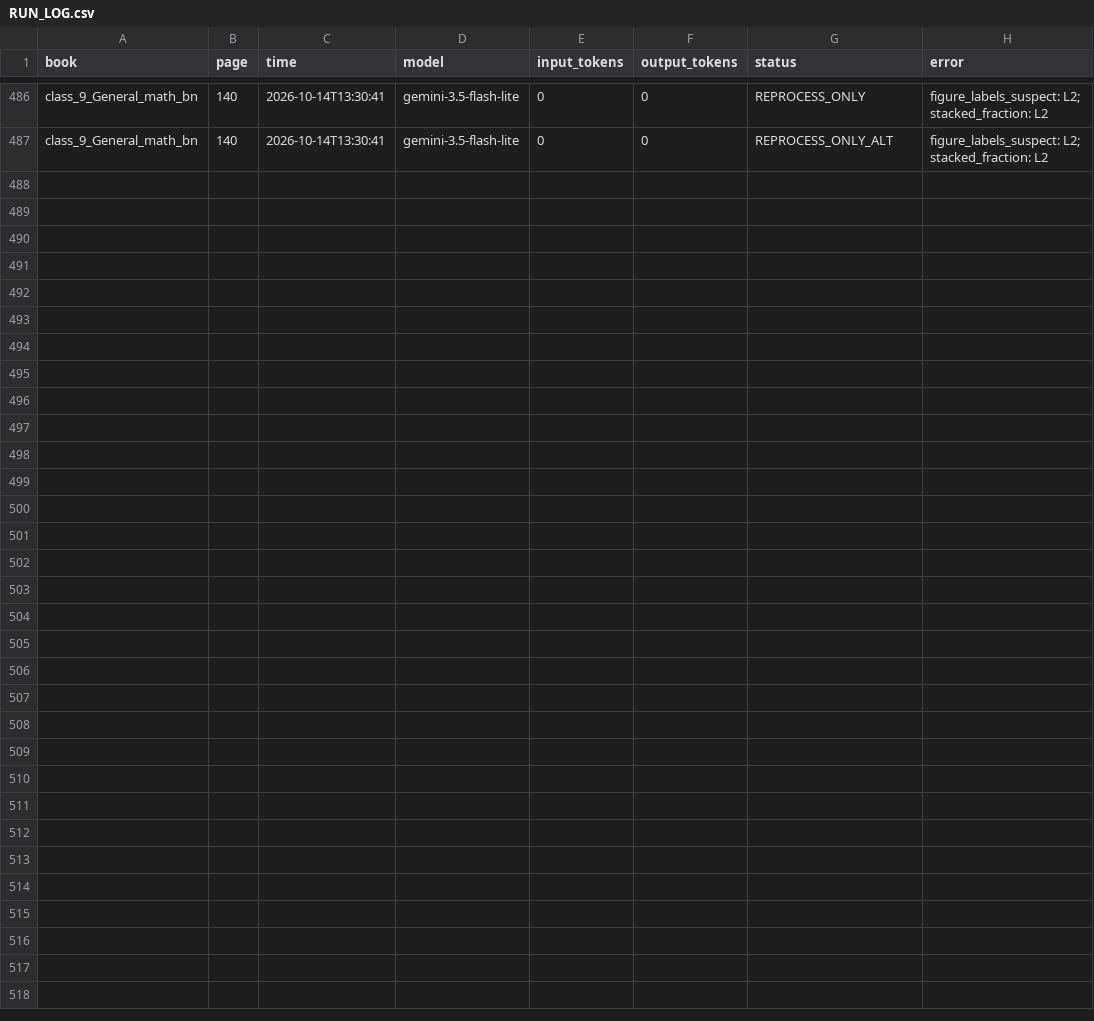
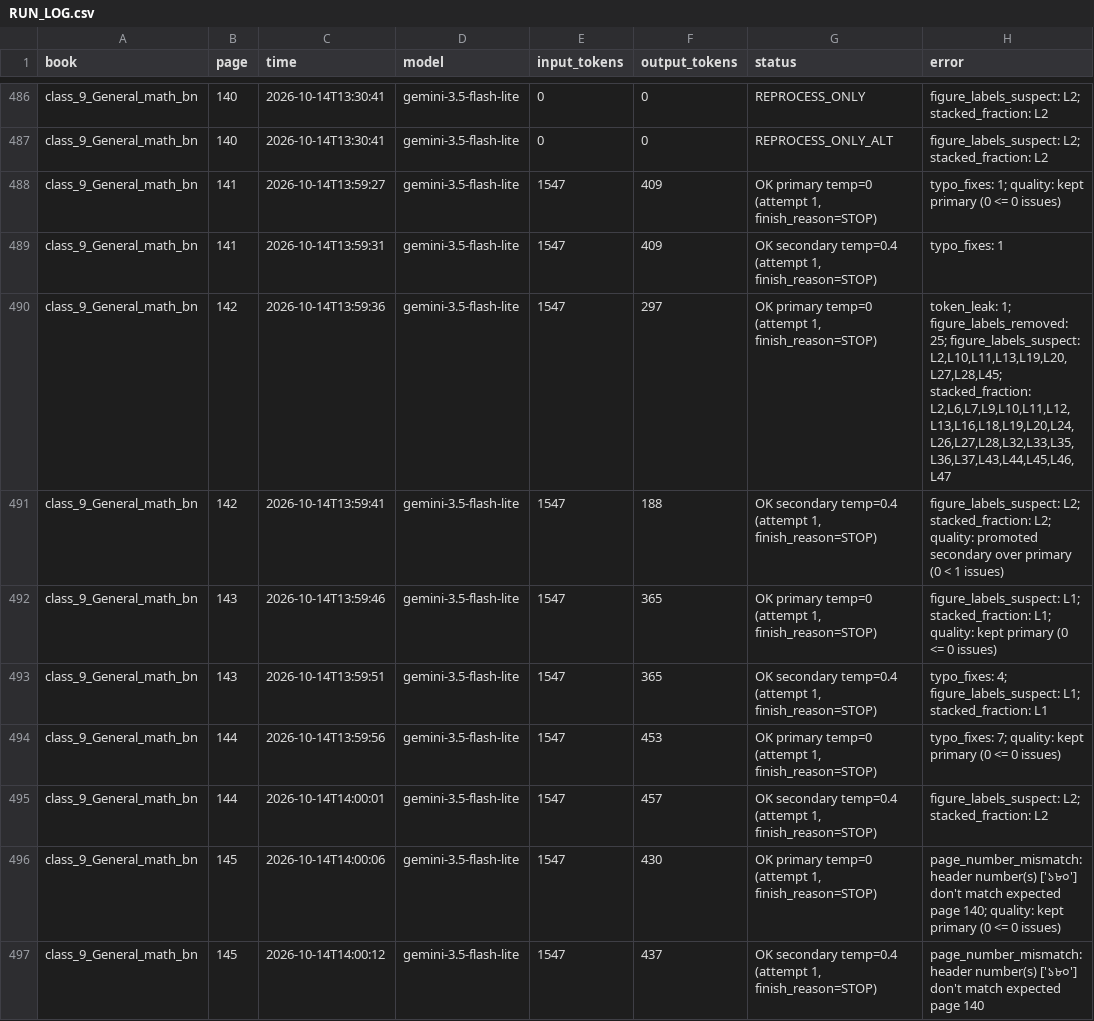
Before and after one commit to hasanpeal545-ai/mathai-bangladesh, a CSV file: backend/data/ocr_gemini/RUN_LOG.csv, drawn as a sheet; only a part is shown, gaps mark what is left out; the diff covers the shown part only.

```diff
--- a/backend/data/ocr_gemini/RUN_LOG.csv
+++ b/backend/data/ocr_gemini/RUN_LOG.csv
@@ -487 +487,11 @@ class_9_General_math_bn,140,2026-10-14T13:30:41,gemini-3.5-flash-lite,0,0,REPROC
 class_9_General_math_bn,140,2026-10-14T13:30:41,gemini-3.5-flash-lite,0,0,REPROCESS_ONLY_ALT,figure_labels_suspect: L2; stacked_fraction: L2
+class_9_General_math_bn,141,2026-10-14T13:59:27,gemini-3.5-flash-lite,1547,409,"OK primary temp=0 (attempt 1, finish_reason=STOP)",typo_fixes: 1; quality: kept primary (0 <= 0 issues)
+class_9_General_math_bn,141,2026-10-14T13:59:31,gemini-3.5-flash-lite,1547,409,"OK secondary temp=0.4 (attempt 1, finish_reason=STOP)",typo_fixes: 1
+class_9_General_math_bn,142,2026-10-14T13:59:36,gemini-3.5-flash-lite,1547,297,"OK primary temp=0 (attempt 1, finish_reason=STOP)","token_leak: 1; figure_labels_removed: 25; figure_labels_suspect: L2,L10,L11,L13,L19,L20,L27,L28,L45; stacked_fraction: L2,L6,L7,L9,L10,L11,L12,L13,L16,L18,L19,L20,L24,L26,L27,L28,L32,L33,L35,L36,L37,L43,L44,L45,L46,L47"
+class_9_General_math_bn,142,2026-10-14T13:59:41,gemini-3.5-flash-lite,1547,188,"OK secondary temp=0.4 (attempt 1, finish_reason=STOP)",figure_labels_suspect: L2; stacked_fraction: L2; quality: promoted secondary over primary (0 < 1 issues)
+class_9_General_math_bn,143,2026-10-14T13:59:46,gemini-3.5-flash-lite,1547,365,"OK primary temp=0 (attempt 1, finish_reason=STOP)",figure_labels_suspect: L1; stacked_fraction: L1; quality: kept primary (0 <= 0 issues)
+class_9_General_math_bn,143,2026-10-14T13:59:51,gemini-3.5-flash-lite,1547,365,"OK secondary temp=0.4 (attempt 1, finish_reason=STOP)",typo_fixes: 4; figure_labels_suspect: L1; stacked_fraction: L1
+class_9_General_math_bn,144,2026-10-14T13:59:56,gemini-3.5-flash-lite,1547,453,"OK primary temp=0 (attempt 1, finish_reason=STOP)",typo_fixes: 7; quality: kept primary (0 <= 0 issues)
+class_9_General_math_bn,144,2026-10-14T14:00:01,gemini-3.5-flash-lite,1547,457,"OK secondary temp=0.4 (attempt 1, finish_reason=STOP)",figure_labels_suspect: L2; stacked_fraction: L2
+class_9_General_math_bn,145,2026-10-14T14:00:06,gemini-3.5-flash-lite,1547,430,"OK primary temp=0 (attempt 1, finish_reason=STOP)",page_number_mismatch: header number(s) ['১৮০'] don't match expected page 140; quality: kept primary (0 <= 0 issues)
+class_9_General_math_bn,145,2026-10-14T14:00:12,gemini-3.5-flash-lite,1547,437,"OK secondary temp=0.4 (attempt 1, finish_reason=STOP)",page_number_mismatch: header number(s) ['১৮০'] don't match expected page 140
```
Also changed, not shown: 10 added rows elsewhere in this file, 43 other files.
